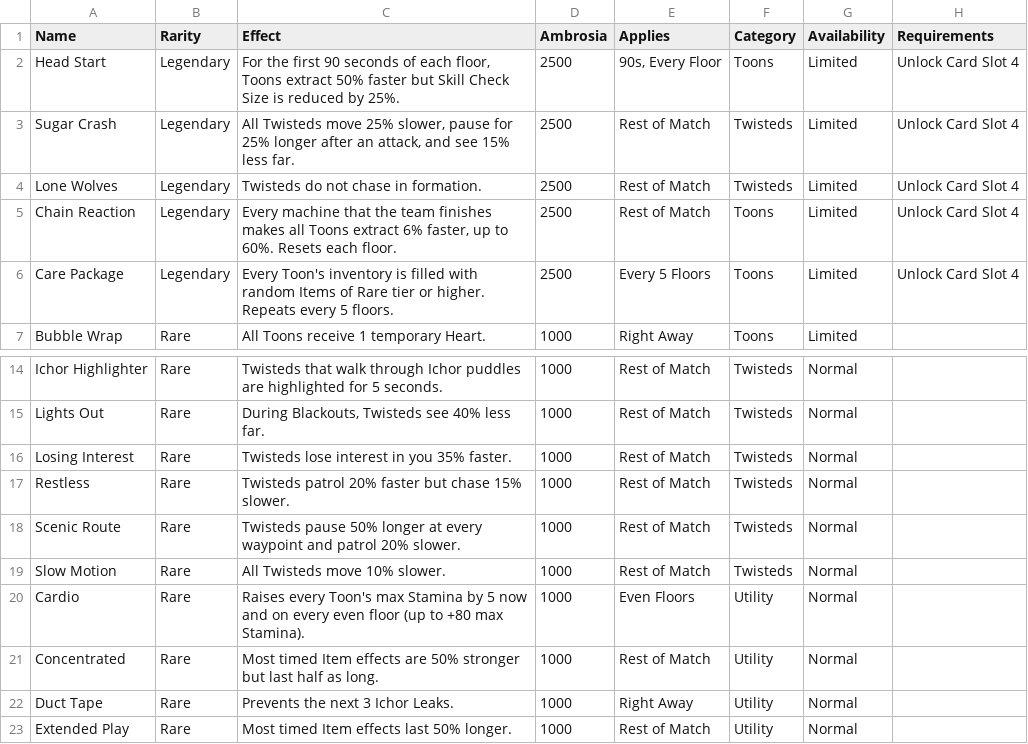
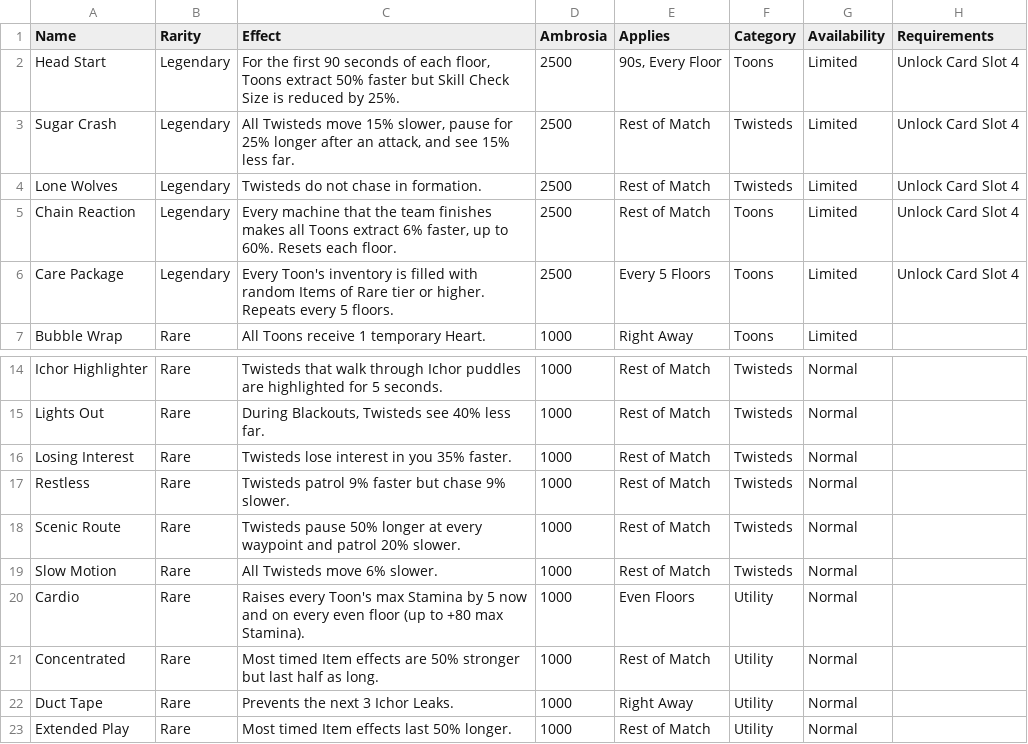
Before and after one commit to flat20/dandys-world-cards, a CSV file: dandys_world_cards.csv, drawn as a sheet; only a part is shown, gaps mark what is left out.

Commit message:
v1.0.6 card updates

```diff
--- a/dandys_world_cards.csv
+++ b/dandys_world_cards.csv
@@ -2,3 +2,3 @@
 Head Start,Legendary,"For the first 90 seconds of each floor, Toons extract 50% faster but Skill Check Size is reduced by 25%.",2500,"90s, Every Floor",Toons,Limited,Unlock Card Slot 4
-Sugar Crash,Legendary,"All Twisteds move 25% slower, pause for 25% longer after an attack, and see 15% less far.",2500,Rest of Match,Twisteds,Limited,Unlock Card Slot 4
+Sugar Crash,Legendary,"All Twisteds move 15% slower, pause for 25% longer after an attack, and see 15% less far.",2500,Rest of Match,Twisteds,Limited,Unlock Card Slot 4
 Lone Wolves,Legendary,Twisteds do not chase in formation.,2500,Rest of Match,Twisteds,Limited,Unlock Card Slot 4
@@ -16,5 +16,5 @@ Lights Out,Rare,"During Blackouts, Twisteds see 40% less far.",1000,Rest of Matc
 Losing Interest,Rare,Twisteds lose interest in you 35% faster.,1000,Rest of Match,Twisteds,Normal,
-Restless,Rare,Twisteds patrol 20% faster but chase 15% slower.,1000,Rest of Match,Twisteds,Normal,
+Restless,Rare,Twisteds patrol 9% faster but chase 9% slower.,1000,Rest of Match,Twisteds,Normal,
 Scenic Route,Rare,Twisteds pause 50% longer at every waypoint and patrol 20% slower.,1000,Rest of Match,Twisteds,Normal,
-Slow Motion,Rare,All Twisteds move 10% slower.,1000,Rest of Match,Twisteds,Normal,
+Slow Motion,Rare,All Twisteds move 6% slower.,1000,Rest of Match,Twisteds,Normal,
 Cardio,Rare,Raises every Toon's max Stamina by 5 now and on every even floor (up to +80 max Stamina).,1000,Even Floors,Utility,Normal,
```
Also changed, not shown: 1 other file.
